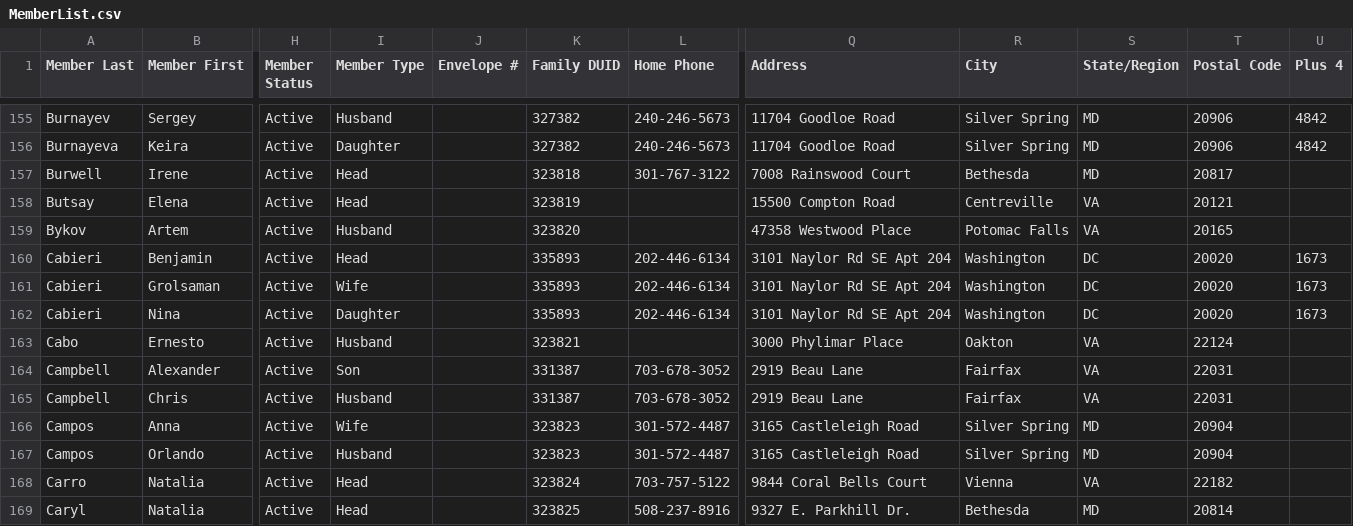
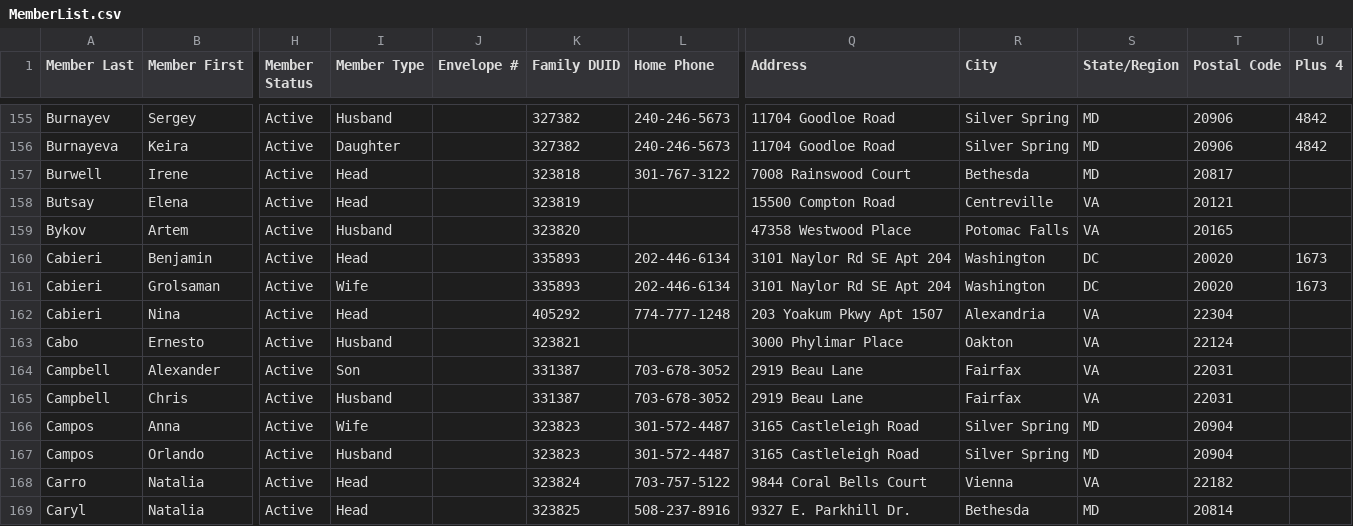
Before and after one commit to m4j/parish-cards, a CSV file: src/MemberList.csv, drawn as a sheet; only a part is shown, gaps mark what is left out; the diff names each change by its address in the sheet, - before the commit and + after, or states it on an @@ line.

```diff
--- a/src/MemberList.csv
+++ b/src/MemberList.csv
-I162 (Member Type): Daughter
+I162 (Member Type): Head
-K162 (Family DUID): 335893
+K162 (Family DUID): 405292
-L162 (Home Phone): 202-446-6134
+L162 (Home Phone): 774-777-1248
-Q162 (Address): 3101 Naylor Rd SE Apt 204
+Q162 (Address): 203 Yoakum Pkwy Apt 1507
-R162 (City): Washington
+R162 (City): Alexandria
-S162 (State/Region): DC
+S162 (State/Region): VA
-T162 (Postal Code): 20020
+T162 (Postal Code): 22304
-U162 (Plus 4): 1673
+U162 (Plus 4): (empty)
```
Also changed, not shown: src/FamilyList.csv.
